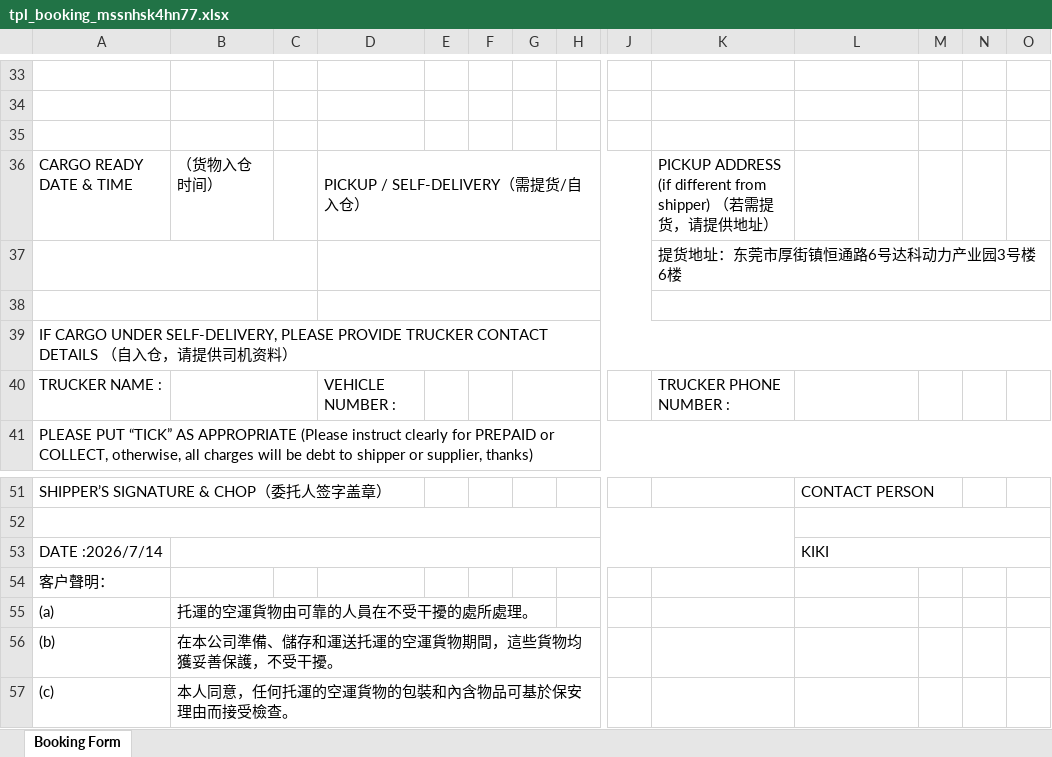
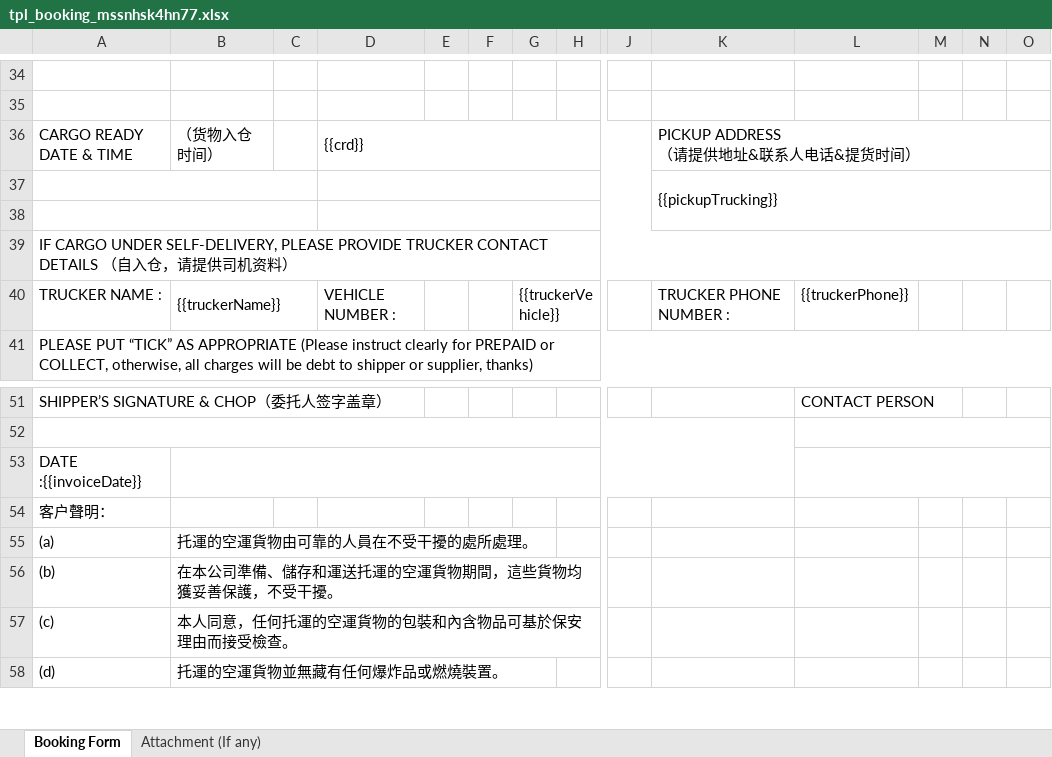
Before and after one commit to heryma99/trade-docs-system, an Excel workbook: templates/tpl_booking_mssnhsk4hn77.xlsx, sheet Booking Form, drawn as a sheet; only a part is shown, gaps mark what is left out; the shorter side is filled out with more unchanged rows; values as stored, in another font and other column widths than the file's, no cell formats; charts and pictures not drawn; removed rows and columns are numbered as before the commit, all else as after; rows hold the shown columns only; ↵ is a line break in a cell; the diff covers the shown part only; the diff names each change by its address in the sheet, - before the commit and + after, or states it on an @@ line.

Commit message:
v1.7.0: DETRANS模板按物流商原版重建-版式18列70行/正确地址林和西路9号1017室/电池三行(Without Battery/ION PI965或966·967/METAL PI969或970)/带电件数栏/提货信息/司机资料占位符,清除全部死值(date:2026-7-14/kiki/GUANGZHOU/dubai)

```diff
--- a/templates/tpl_booking_mssnhsk4hn77.xlsx (sheet Booking Form)
+++ b/templates/tpl_booking_mssnhsk4hn77.xlsx (sheet Booking Form)
+sheet tab: Attachment (If any)
-row 35: (empty)
-D36: PICKUP / SELF-DELIVERY（需提货/自入仓）
+D36: {{crd}}
-K36: PICKUP ADDRESS (if different from shipper) （若需提货，请提供地址）
+K36: PICKUP ADDRESS ↵ （请提供地址&联系人电话&提货时间）
+K36:O36 merged
-K37: 提货地址：东莞市厚街镇恒通路6号达科动力产业园3号楼6楼
+K37: {{pickupTrucking}}
-K37:O37 merged
+K37:O38 merged
-K38:O38 merged
-B40: (empty)
+B40: {{truckerName}}
-G40: (empty)
+G40: {{truckerVehicle}}
-L40: (empty)
+L40: {{truckerPhone}}
-row 53: DATE :2026/7/14 |  |  |  |  |  |  |  |  |  | KIKI
+row 53: DATE :{{invoiceDate}}
```
Also changed, not shown: 8 added rows, 8 removed rows, 9 edited cells and merged cells elsewhere in this sheet, cell formats, charts or pictures.
